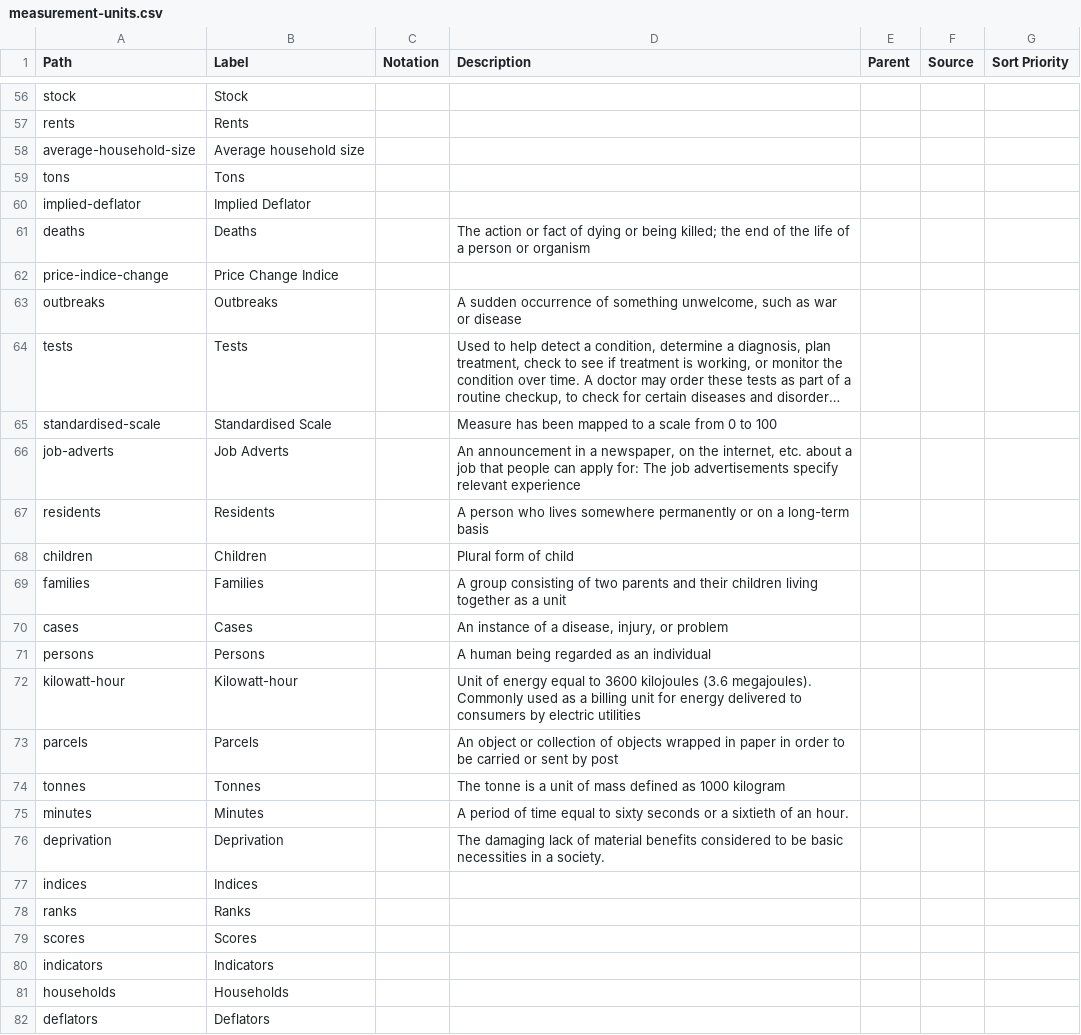
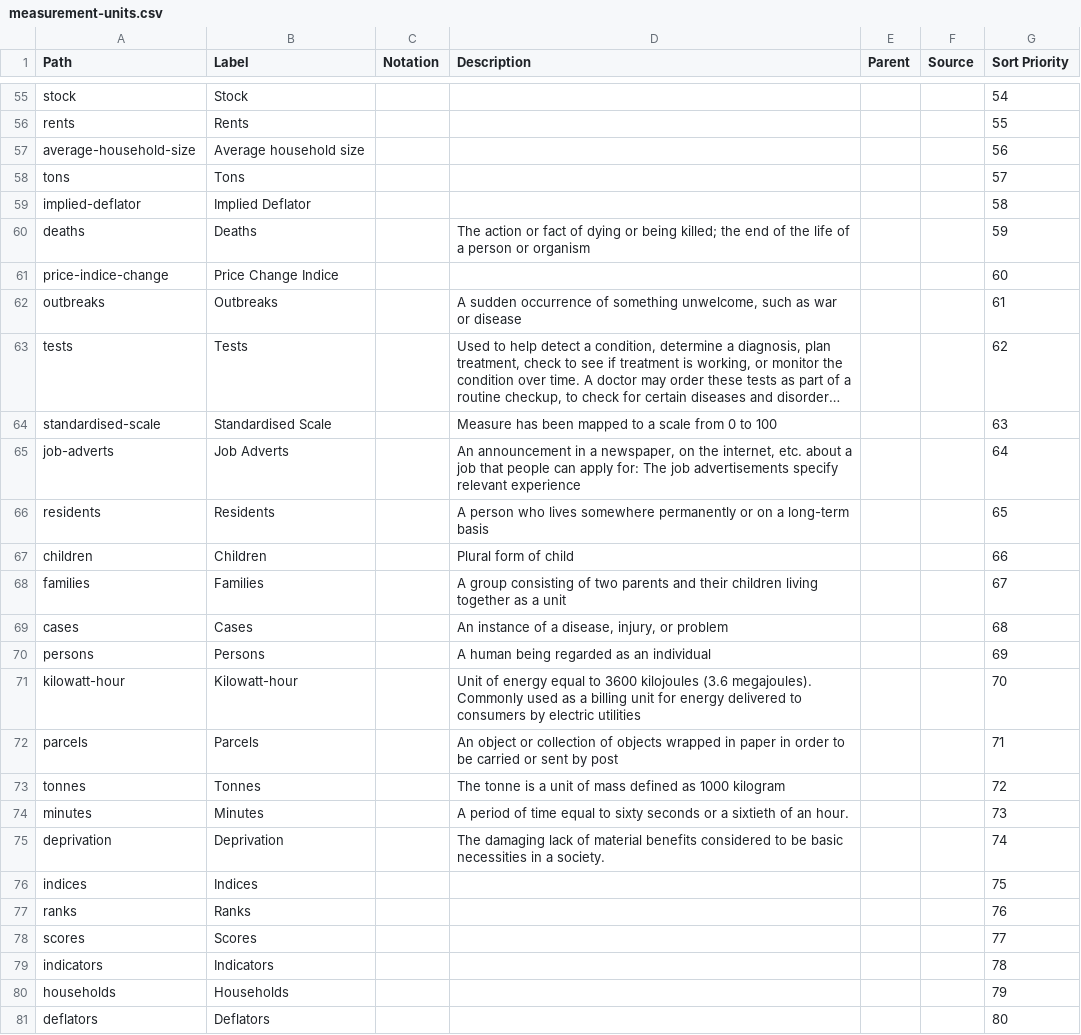
Before and after one commit to GSS-Cogs/ref_common, a CSV file: reference/codelists/measurement-units.csv, drawn as a sheet; only a part is shown, gaps mark what is left out; long unchanged cells end in …; addresses are those after the commit; the diff covers the shown part only; the diff names each change by its address in the sheet, - before the commit and + after, or states it on an @@ line.

```diff
--- a/reference/codelists/measurement-units.csv
+++ b/reference/codelists/measurement-units.csv
-G55 (Sort Priority): (empty)
+G55 (Sort Priority): 54
-G56 (Sort Priority): (empty)
+G56 (Sort Priority): 55
-G57 (Sort Priority): (empty)
+G57 (Sort Priority): 56
-G58 (Sort Priority): (empty)
+G58 (Sort Priority): 57
-G59 (Sort Priority): (empty)
+G59 (Sort Priority): 58
-G60 (Sort Priority): (empty)
+G60 (Sort Priority): 59
-G61 (Sort Priority): (empty)
+G61 (Sort Priority): 60
-G62 (Sort Priority): (empty)
+G62 (Sort Priority): 61
-G63 (Sort Priority): (empty)
+G63 (Sort Priority): 62
-G64 (Sort Priority): (empty)
+G64 (Sort Priority): 63
-G65 (Sort Priority): (empty)
+G65 (Sort Priority): 64
-G66 (Sort Priority): (empty)
+G66 (Sort Priority): 65
-G67 (Sort Priority): (empty)
+G67 (Sort Priority): 66
-G68 (Sort Priority): (empty)
+G68 (Sort Priority): 67
-G69 (Sort Priority): (empty)
+G69 (Sort Priority): 68
-G70 (Sort Priority): (empty)
+G70 (Sort Priority): 69
-G71 (Sort Priority): (empty)
+G71 (Sort Priority): 70
-G72 (Sort Priority): (empty)
+G72 (Sort Priority): 71
-G73 (Sort Priority): (empty)
+G73 (Sort Priority): 72
-G74 (Sort Priority): (empty)
+G74 (Sort Priority): 73
-G75 (Sort Priority): (empty)
+G75 (Sort Priority): 74
-G76 (Sort Priority): (empty)
+G76 (Sort Priority): 75
-G77 (Sort Priority): (empty)
+G77 (Sort Priority): 76
-G78 (Sort Priority): (empty)
+G78 (Sort Priority): 77
-G79 (Sort Priority): (empty)
+G79 (Sort Priority): 78
-G80 (Sort Priority): (empty)
+G80 (Sort Priority): 79
-G81 (Sort Priority): (empty)
+G81 (Sort Priority): 80
```
Also changed, not shown: 1 removed row and 55 edited cells elsewhere in this file, reference/codelists/ons-country.csv, 21 other files.
